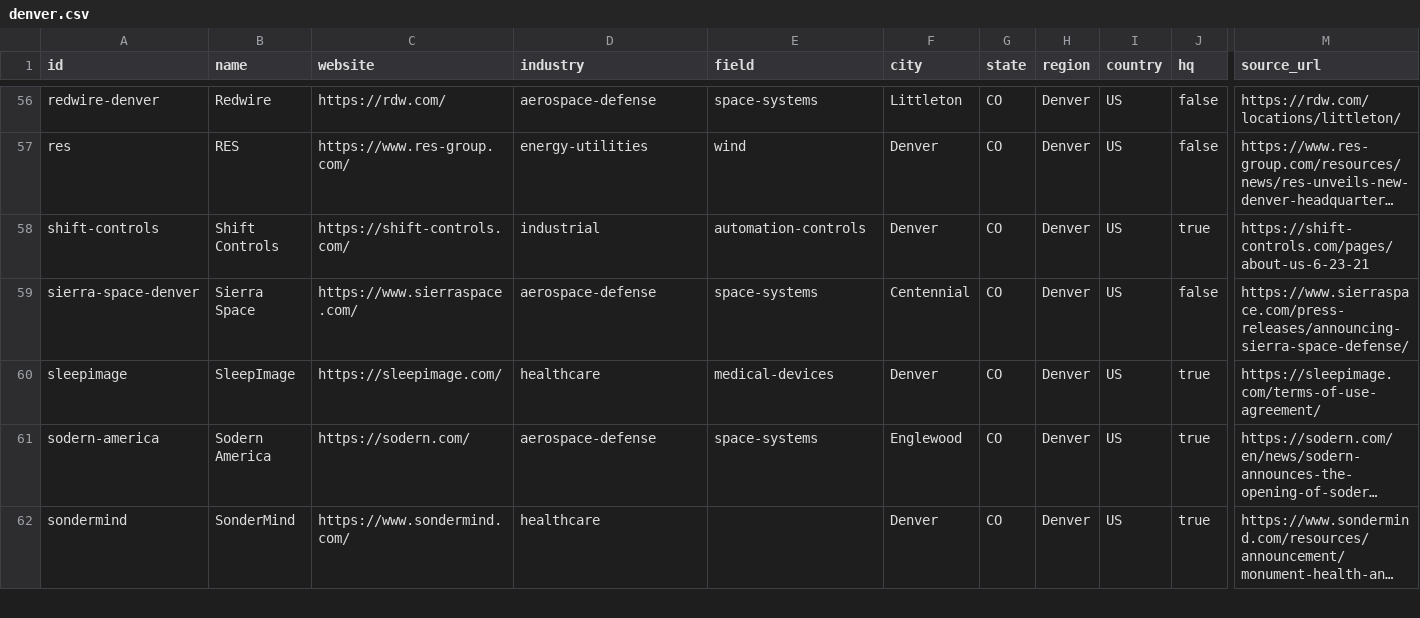
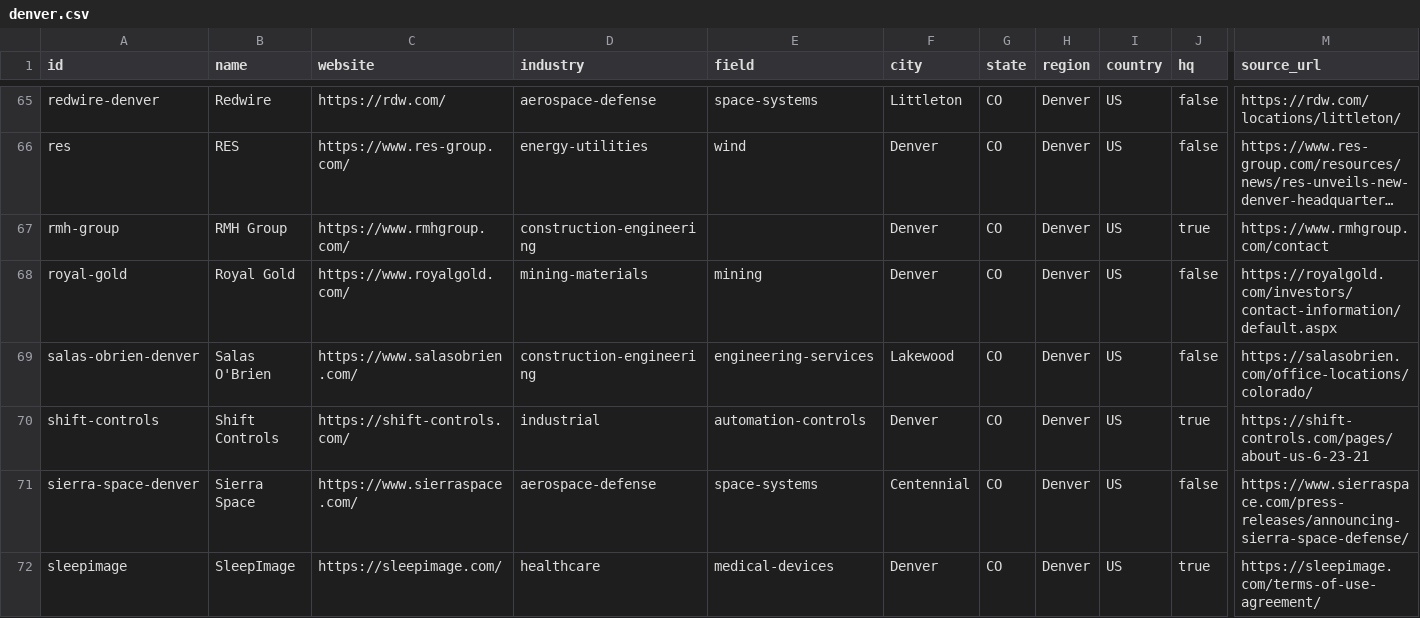
Before and after one commit to edwardasilva/company-lists, a CSV file: data/us/co/denver.csv, drawn as a sheet; only a part is shown, gaps mark what is left out; the shorter side is filled out with more unchanged rows; long unchanged cells end in …; rows hold the shown columns only; the diff covers the shown part only; the diff names each change by its address in the sheet, - before the commit and + after, or states it on an @@ line.

```diff
--- a/data/us/co/denver.csv
+++ b/data/us/co/denver.csv
+row 67: rmh-group | RMH Group | https://www.rmhgroup.com/ | construction-engineering |  | Denver | CO | Denver | US | true | https://www.rmhgroup.com/contact
+row 68: royal-gold | Royal Gold | https://www.royalgold.com/ | mining-materials | mining | Denver | CO | Denver | US | false | https://royalgold.com/investors/contact-information/default.aspx
+row 69: salas-obrien-denver | Salas O'Brien | https://www.salasobrien.com/ | construction-engineering | engineering-services | Lakewood | CO | Denver | US | false | https://salasobrien.com/office-locations/colorado/
```
Also changed, not shown: 11 added rows elsewhere in this file, data/us/co/boulder.csv.
